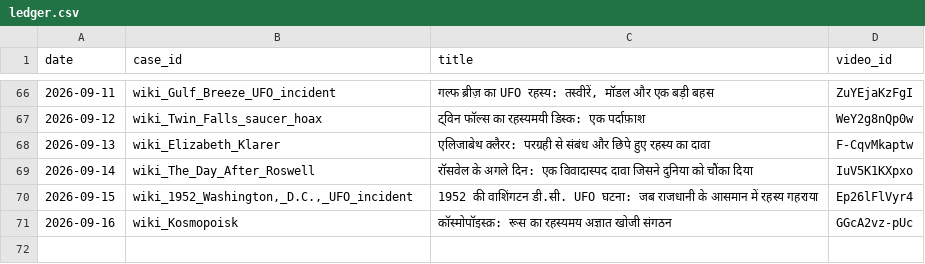
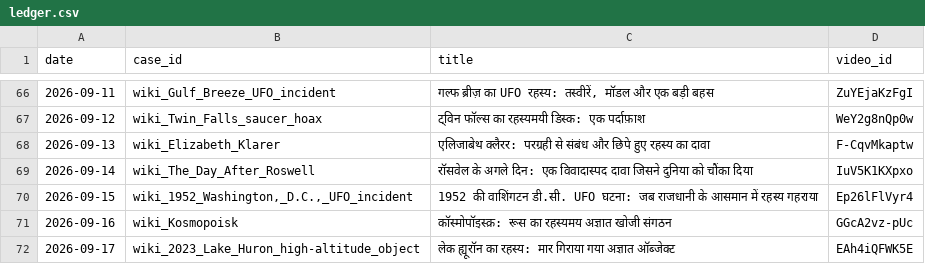
Before and after one commit to sainisourabh1-oss/ufo-channel, a CSV file: used/ledger.csv, drawn as a sheet; only a part is shown, gaps mark what is left out; the diff names each change by its address in the sheet, - before the commit and + after, or states it on an @@ line.

Commit message:
log video EAh4iQFWK5E

```diff
--- a/used/ledger.csv
+++ b/used/ledger.csv
+row 72: 2026-09-17 | wiki_2023_Lake_Huron_high-altitude_object | लेक ह्यूरॉन का रहस्य: मार गिराया गया अज्ञात ऑब्जेक्ट | EAh4iQFWK5E
```
